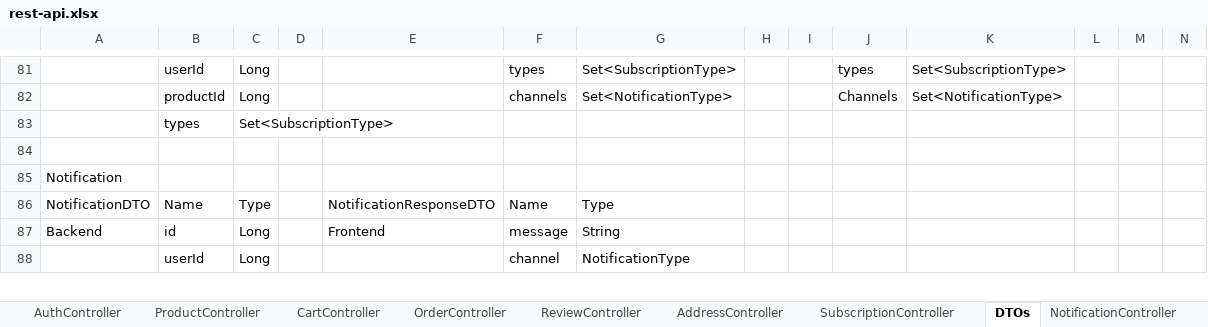
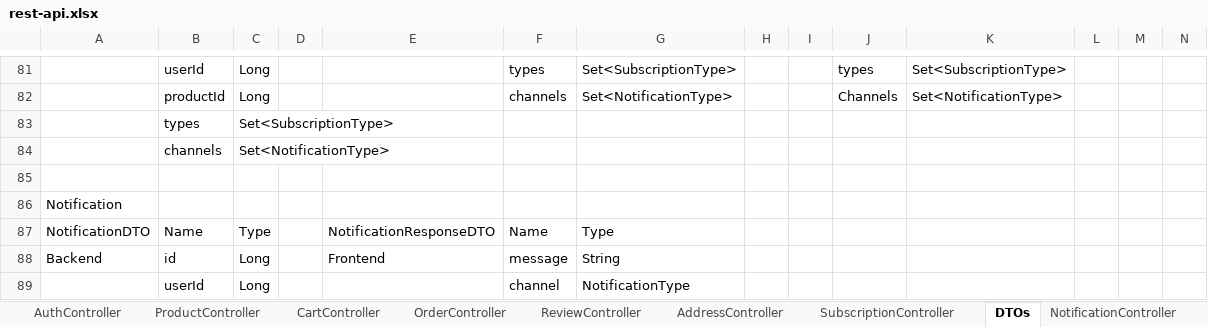
Before and after one commit to adriano-paganini/online_store_swa, an Excel workbook: docs/rest-api.xlsx, sheet DTOs, drawn as a sheet; only a part is shown, gaps mark what is left out; values as stored, in another font and other column widths than the file's, no cell formats; rows hold the shown columns only; the diff names each change by its address in the sheet, - before the commit and + after, or states it on an @@ line.

```diff
--- a/docs/rest-api.xlsx (sheet DTOs)
+++ b/docs/rest-api.xlsx (sheet DTOs)
+row 84:  | channels | Set<NotificationType>
```
Also changed, not shown: sheet AdminController, sheet AddressController, sheet OrderController, sheet UserxController, sheet RegistrationController, sheet SubscriptionController, cell formats.
